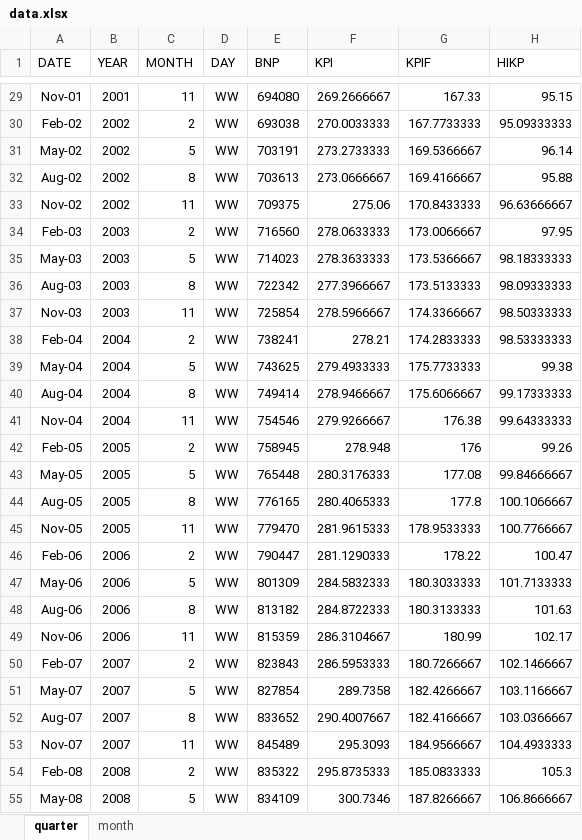
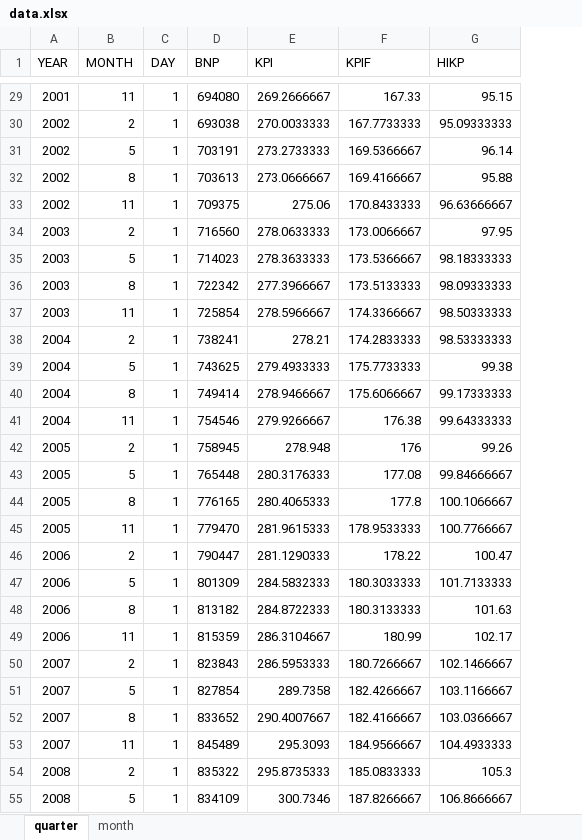
Before and after one commit to weiweilars/midars, an Excel workbook: data.xlsx, sheet quarter, drawn as a sheet; only a part is shown, gaps mark what is left out; values as stored, in another font and other column widths than the file's, no borders; removed rows and columns are numbered as before the commit, all else as after; the diff covers the shown part only; the diff names each change by its address in the sheet, - before the commit and + after, or states it on an @@ line.

Commit message:
Modify the data importing, get the date format

```diff
--- a/data.xlsx (sheet quarter)
+++ b/data.xlsx (sheet quarter)
-column A (DATE), rows 29-55: Nov-01 | Feb-02 | May-02 | Aug-02 | Nov-02 | Feb-03 | May-03 | Aug-03 | Nov-03 | Feb-04 | May-04 | Aug-04 | Nov-04 | Feb-05 | May-05 | Aug-05 | Nov-05 | Feb-06 | May-06 | Aug-06 | Nov-06 | Feb-07 | May-07 | Aug-07 | Nov-07 | Feb-08 | May-08
-C29:C55 (DAY): WW
+C29:C55 (DAY): 1
```
Also changed, not shown: 44 edited cells elsewhere in this sheet, sheet month, formulas that keep their value, 1 other file.
